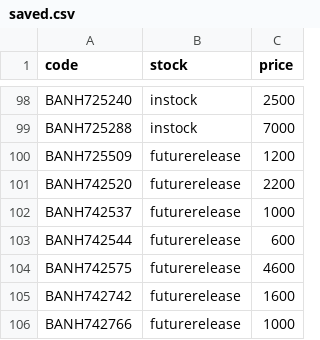
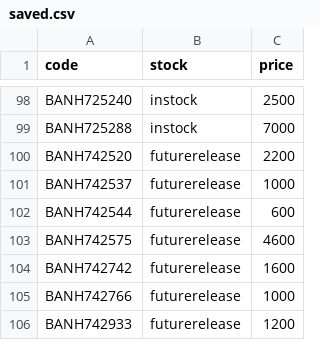
Before and after one commit to vktr107/hlj_price_tracker, a CSV file: saved.csv, drawn as a sheet; only a part is shown, gaps mark what is left out; the shorter side is filled out with more unchanged rows; the diff names each change by its address in the sheet, - before the commit and + after, or states it on an @@ line.

```diff
--- a/saved.csv
+++ b/saved.csv
-row 100: BANH725509 | futurerelease | 1200
```
